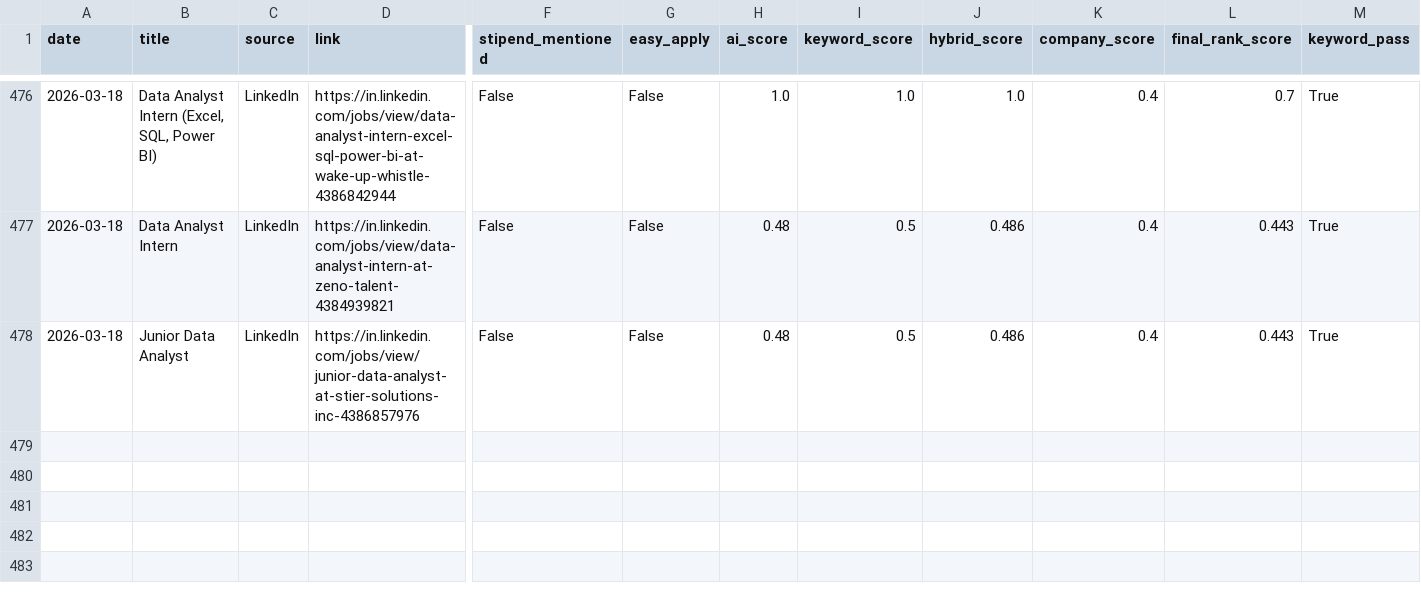
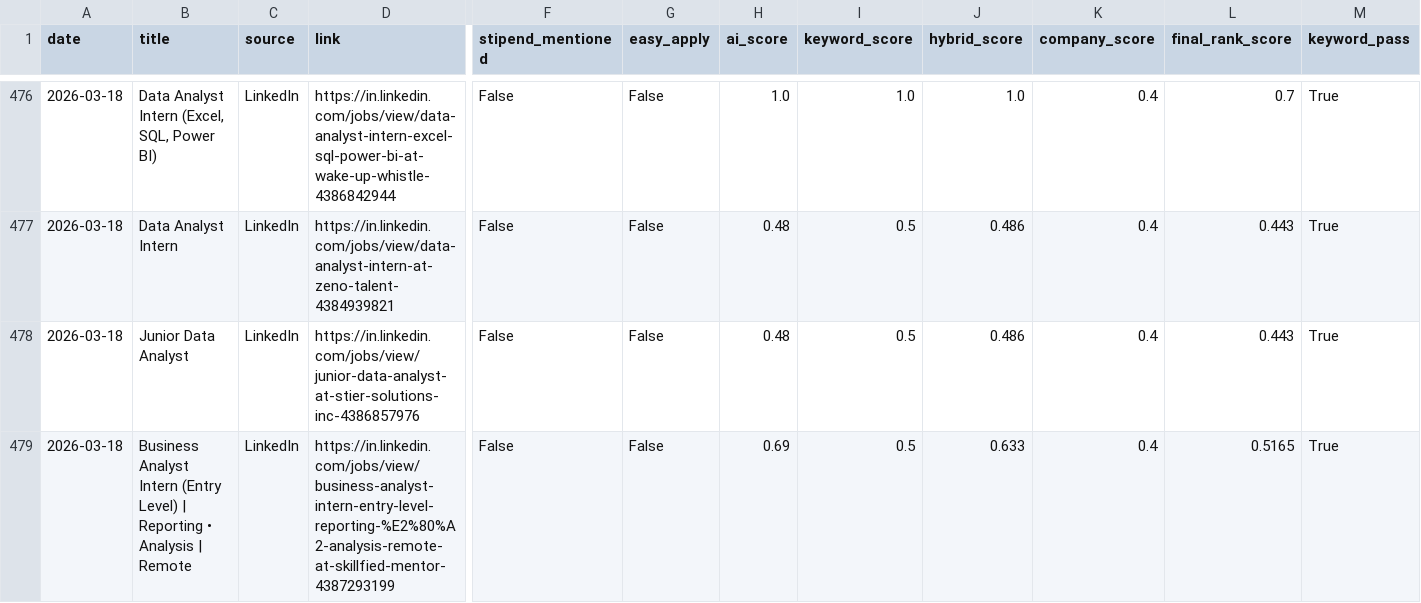
Before and after one commit to darshanmali99/ai-job-agent, a CSV file: jobs_dataset.csv, drawn as a sheet; only a part is shown, gaps mark what is left out; rows hold the shown columns only; the diff names each change by its address in the sheet, - before the commit and + after, or states it on an @@ line.

```diff
--- a/jobs_dataset.csv
+++ b/jobs_dataset.csv
+row 479: 2026-03-18 | Business Analyst Intern (Entry Level) | Reporting • Analysis | Remote | LinkedIn | https://in.linkedin.com/jobs/view/business-analyst-intern-entry-level-reporting-%E2%80%A2-analysis-remote-at-skillfied-mentor-4387293199 | False | False | 0.69 | 0.5 | 0.633 | 0.4 | 0.5165 | True
```
Also changed, not shown: 1 other file.
